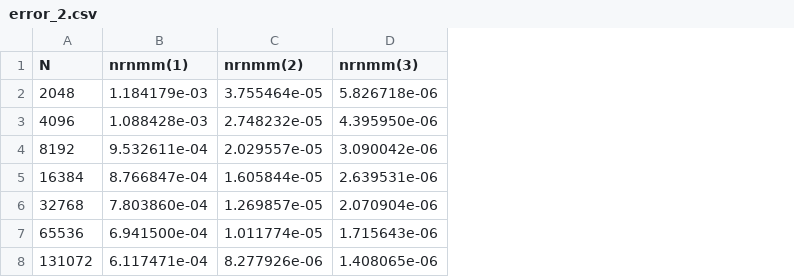
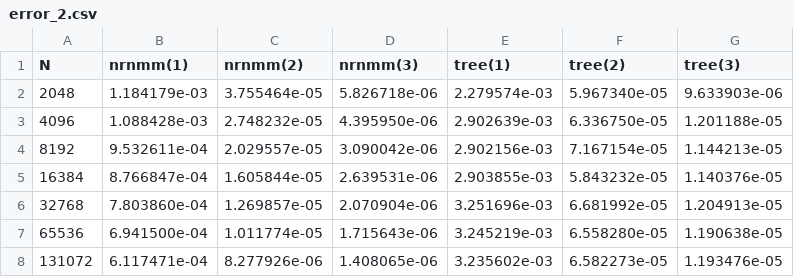
Before and after one commit to fockl/FMMA, a CSV file: benchmark/results/error_2.csv, drawn as a sheet; the diff names each change by its address in the sheet, - before the commit and + after, or states it on an @@ line.

Commit message:
update benchmark

```diff
--- a/benchmark/results/error_2.csv
+++ b/benchmark/results/error_2.csv
+column E (tree(1)), rows 2-8: 2.279574e-03 | 2.902639e-03 | 2.902156e-03 | 2.903855e-03 | 3.251696e-03 | 3.245219e-03 | 3.235602e-03
+column F (tree(2)), rows 2-8: 5.967340e-05 | 6.336750e-05 | 7.167154e-05 | 5.843232e-05 | 6.681992e-05 | 6.558280e-05 | 6.582273e-05
+column G (tree(3)), rows 2-8: 9.633903e-06 | 1.201188e-05 | 1.144213e-05 | 1.140376e-05 | 1.204913e-05 | 1.190638e-05 | 1.193476e-05
```
Also changed, not shown: benchmark/results/error_1.csv, benchmark/results/time_1.csv, 5 other files.
